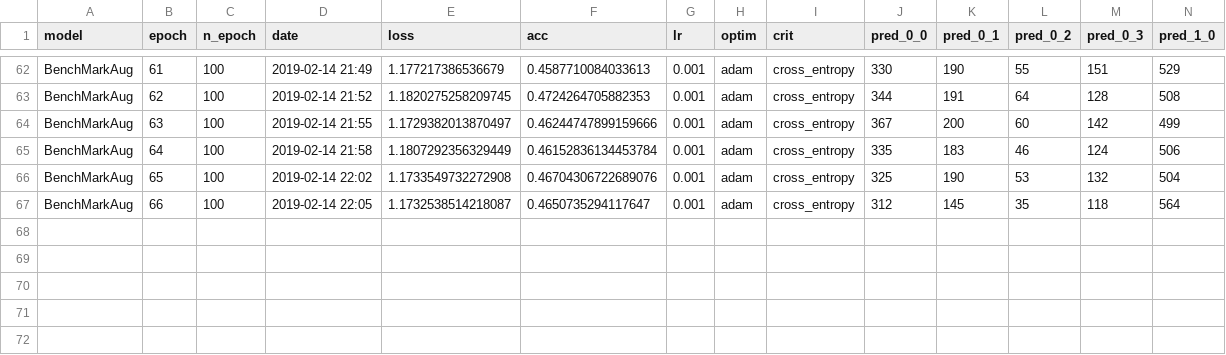
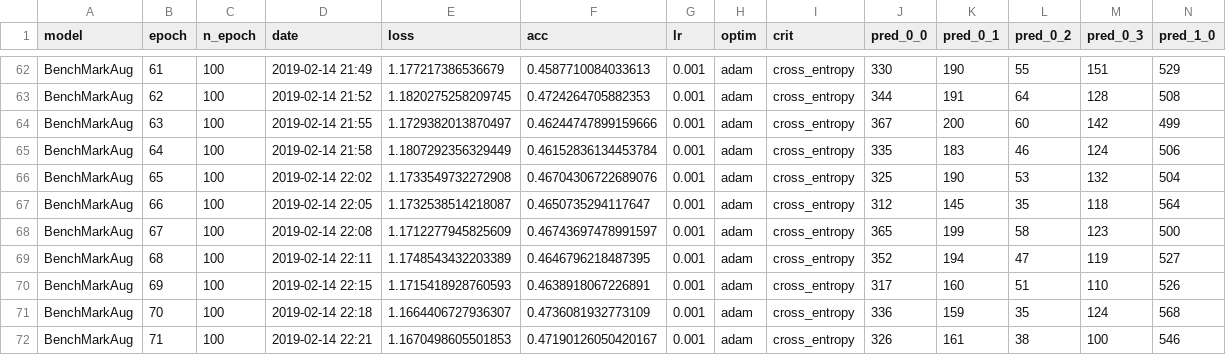
Before and after one commit to Durzot/MVA, a CSV file: apprentissage_profond/mauna_kea/log/cnn_2/logs_train_BenchMarkAug.csv, drawn as a sheet; only a part is shown, gaps mark what is left out; rows hold the shown columns only; the diff names each change by its address in the sheet, - before the commit and + after, or states it on an @@ line.

```diff
--- a/apprentissage_profond/mauna_kea/log/cnn_2/logs_train_BenchMarkAug.csv
+++ b/apprentissage_profond/mauna_kea/log/cnn_2/logs_train_BenchMarkAug.csv
+row 68: BenchMarkAug | 67 | 100 | 2019-02-14 22:08 | 1.1712277945825609 | 0.46743697478991597 | 0.001 | adam | cross_entropy | 365 | 199 | 58 | 123 | 500
+row 69: BenchMarkAug | 68 | 100 | 2019-02-14 22:11 | 1.1748543432203389 | 0.4646796218487395 | 0.001 | adam | cross_entropy | 352 | 194 | 47 | 119 | 527
+row 70: BenchMarkAug | 69 | 100 | 2019-02-14 22:15 | 1.1715418928760593 | 0.4638918067226891 | 0.001 | adam | cross_entropy | 317 | 160 | 51 | 110 | 526
+row 71: BenchMarkAug | 70 | 100 | 2019-02-14 22:18 | 1.1664406727936307 | 0.4736081932773109 | 0.001 | adam | cross_entropy | 336 | 159 | 35 | 124 | 568
+row 72: BenchMarkAug | 71 | 100 | 2019-02-14 22:21 | 1.1670498605501853 | 0.47190126050420167 | 0.001 | adam | cross_entropy | 326 | 161 | 38 | 100 | 546
```
Also changed, not shown: apprentissage_profond/mauna_kea/log/cnn_2/logs_test_MaunaNet4Aug.csv, apprentissage_profond/mauna_kea/log/cnn_2/logs_test_MaunaNet4AugDrop.csv, 18 other files.
